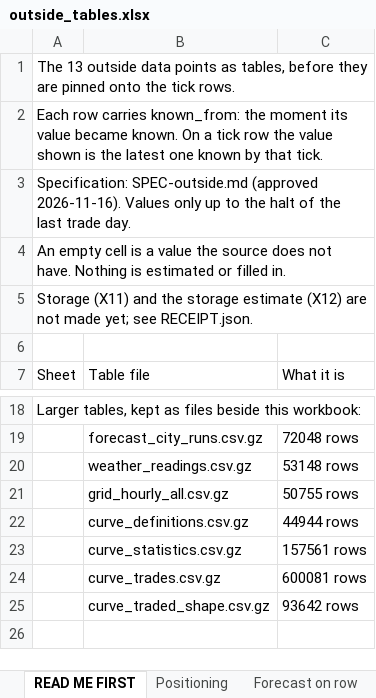
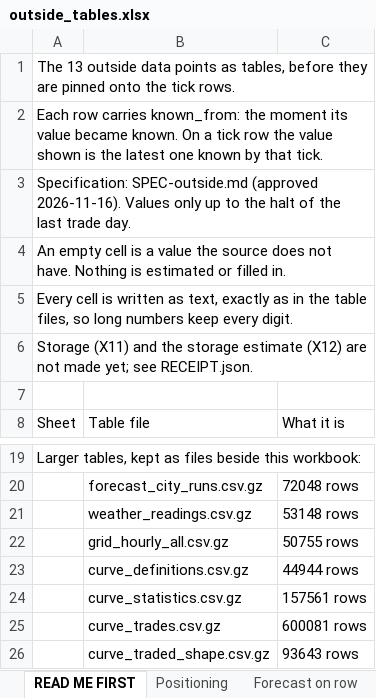
Before and after one commit to DavisAI1974/markets-data, an Excel workbook: data/outside/ng_oct2023/made/outside_tables.xlsx, sheet READ ME FIRST, drawn as a sheet; only a part is shown, gaps mark what is left out; values as stored, in another font and other column widths than the file's, no borders; addresses are those after the commit; the diff names each change by its address in the sheet, - before the commit and + after, or states it on an @@ line.

```diff
--- a/data/outside/ng_oct2023/made/outside_tables.xlsx (sheet READ ME FIRST)
+++ b/data/outside/ng_oct2023/made/outside_tables.xlsx (sheet READ ME FIRST)
+row 5: Every cell is written as text, exactly as in the table files, so long numbers keep every digit.
-C26: 93642 rows
+C26: 93643 rows
```
Also changed, not shown: sheet Curve settled, 7 other files.
